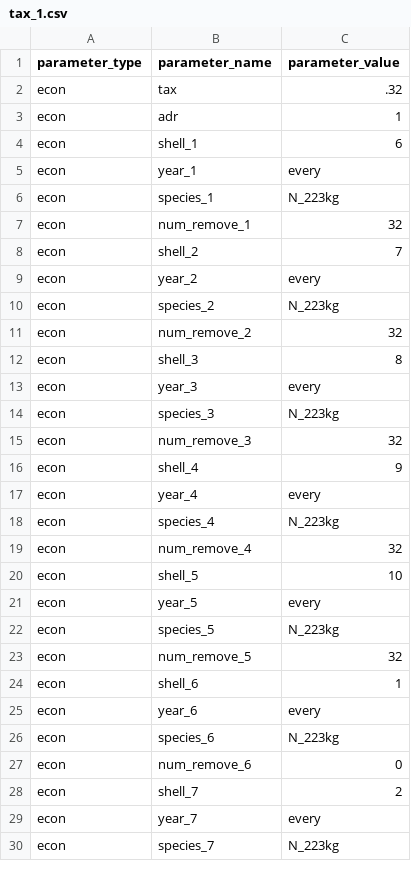
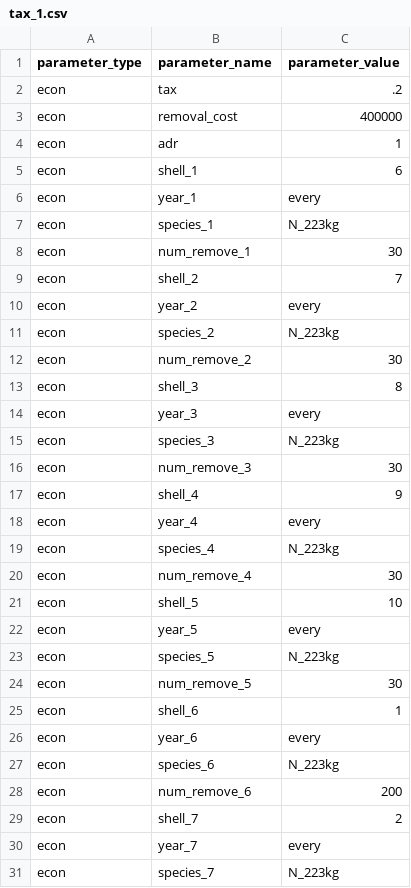
Before and after one commit to blueriver212/OPUS, a CSV file: OPUS/configuration/tax_1.csv, drawn as a sheet; only a part is shown; the diff covers the shown part only.

```diff
--- a/OPUS/configuration/tax_1.csv
+++ b/OPUS/configuration/tax_1.csv
@@ -1,3 +1,4 @@
 parameter_type,parameter_name,parameter_value
-econ,tax,.32
+econ,tax,.2
+econ,removal_cost,400000
 econ,adr,1
@@ -6,3 +7,3 @@ econ,year_1,every
 econ,species_1,N_223kg
-econ,num_remove_1,32
+econ,num_remove_1,30
 econ,shell_2,7
@@ -10,3 +11,3 @@ econ,year_2,every
 econ,species_2,N_223kg
-econ,num_remove_2,32
+econ,num_remove_2,30
 econ,shell_3,8
@@ -14,3 +15,3 @@ econ,year_3,every
 econ,species_3,N_223kg
-econ,num_remove_3,32
+econ,num_remove_3,30
 econ,shell_4,9
@@ -18,3 +19,3 @@ econ,year_4,every
 econ,species_4,N_223kg
-econ,num_remove_4,32
+econ,num_remove_4,30
 econ,shell_5,10
@@ -22,3 +23,3 @@ econ,year_5,every
 econ,species_5,N_223kg
-econ,num_remove_5,32
+econ,num_remove_5,30
 econ,shell_6,1
@@ -26,3 +27,3 @@ econ,year_6,every
 econ,species_6,N_223kg
-econ,num_remove_6,0
+econ,num_remove_6,200
 econ,shell_7,2
```
Also changed, not shown: 4 edited cells elsewhere in this file, 1 other file.
